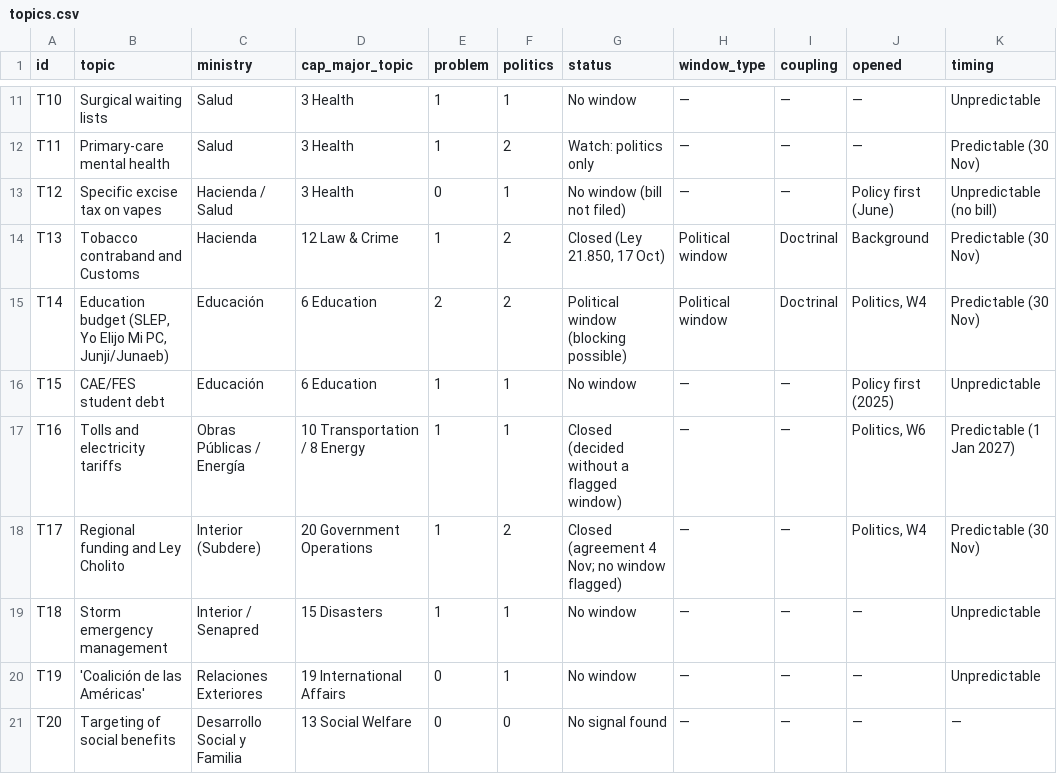
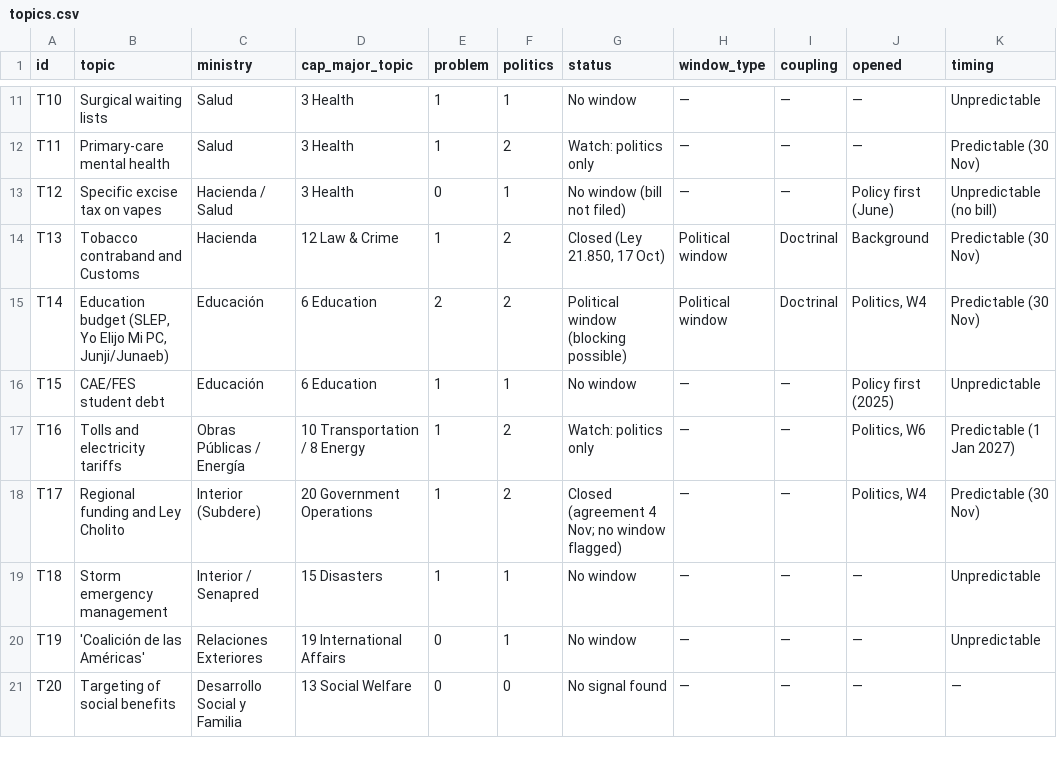
Before and after one commit to camansil/policy-windows, a CSV file: data/topics.csv, drawn as a sheet; only a part is shown, gaps mark what is left out; the diff covers the shown part only; the diff names each change by its address in the sheet, - before the commit and + after, or states it on an @@ line.

```diff
--- a/data/topics.csv
+++ b/data/topics.csv
-F17 (politics): 1
+F17 (politics): 2
-G17 (status): Closed (decided without a flagged window)
+G17 (status): Watch: politics only
```
Also changed, not shown: 2 added rows and 13 edited cells elsewhere in this file, 12 other files.
